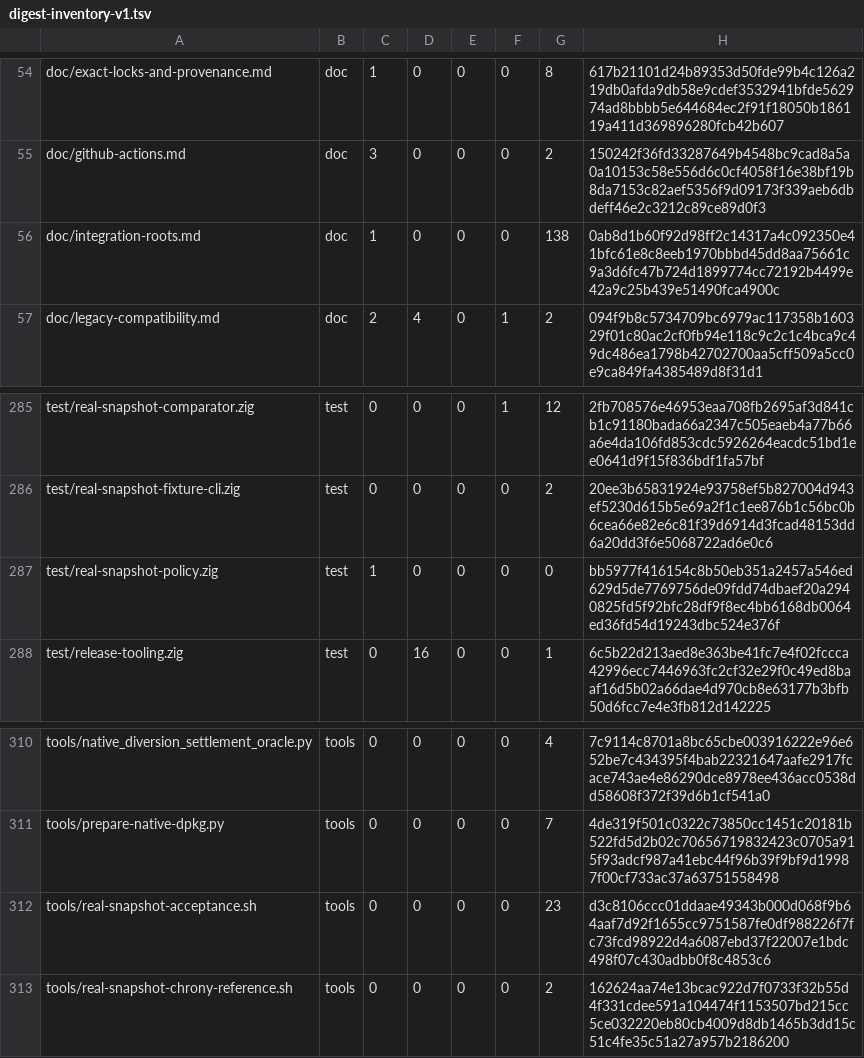
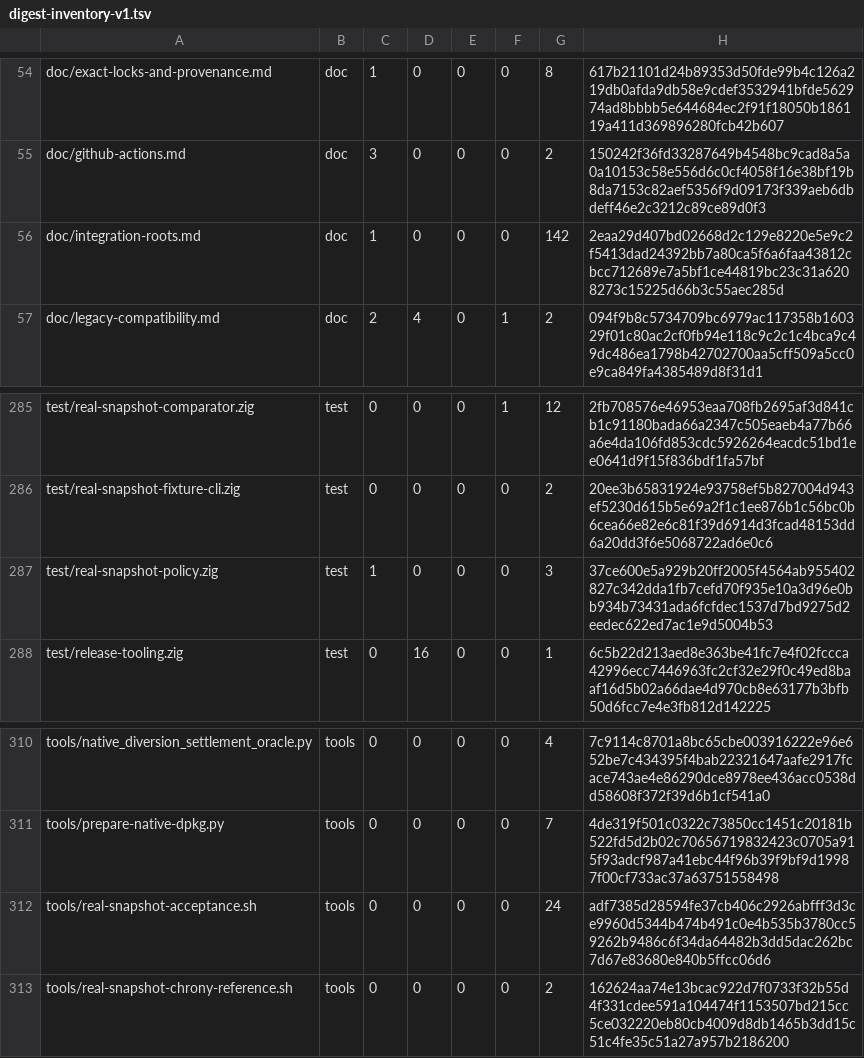
Before and after one commit to cataggar/debz, a TSV file: security/digest-inventory-v1.tsv, drawn as a sheet; only a part is shown, gaps mark what is left out.

```diff
--- a/security/digest-inventory-v1.tsv
+++ b/security/digest-inventory-v1.tsv
@@ -55,3 +55,3 @@ doc/exact-locks-and-provenance.md	doc	1	0	0	0	8	617b21101d24b89353d50fde99b4c126
 doc/github-actions.md	doc	3	0	0	0	2	150242f36fd33287649b4548bc9cad8a5a0a10153c58e556d6c0cf4058f16e38bf19b8da7153c82aef5356f9d09173f339aeb6dbdeff46e2c3212c89ce89d0f3
-doc/integration-roots.md	doc	1	0	0	0	138	0ab8d1b60f92d98ff2c14317a4c092350e41bfc61e8c8eeb1970bbbd45dd8aa75661c9a3d6fc47b724d1899774cc72192b4499e42a9c25b439e51490fca4900c
+doc/integration-roots.md	doc	1	0	0	0	142	2eaa29d407bd02668d2c129e8220e5e9c2f5413dad24392bb7a80ca5f6a6faa43812cbcc712689e7a5bf1ce44819bc23c31a6208273c15225d66b3c55aec285d
 doc/legacy-compatibility.md	doc	2	4	0	1	2	094f9b8c5734709bc6979ac117358b160329f01c80ac2cf0fb94e118c9c2c1c4bca9c49dc486ea1798b42702700aa5cff509a5cc0e9ca849fa4385489d8f31d1
@@ -286,3 +286,3 @@ test/real-snapshot-comparator.zig	test	0	0	0	1	12	2fb708576e46953eaa708fb2695af3
 test/real-snapshot-fixture-cli.zig	test	0	0	0	0	2	20ee3b65831924e93758ef5b827004d943ef5230d615b5e69a2f1c1ee876b1c56bc0b6cea66e82e6c81f39d6914d3fcad48153dd6a20dd3f6e5068722ad6e0c6
-test/real-snapshot-policy.zig	test	1	0	0	0	0	bb5977f416154c8b50eb351a2457a546ed629d5de7769756de09fdd74dbaef20a2940825fd5f92bfc28df9f8ec4bb6168db0064ed36fd54d19243dbc524e376f
+test/real-snapshot-policy.zig	test	1	0	0	0	3	37ce600e5a929b20ff2005f4564ab955402827c342dda1fb7cefd70f935e10a3d96e0bb934b73431ada6fcfdec1537d7bd9275d2eedec622ed7ac1e9d5004b53
 test/release-tooling.zig	test	0	16	0	0	1	6c5b22d213aed8e363be41fc7e4f02fccca42996ecc7446963fc2cf32e29f0c49ed8baaf16d5b02a66dae4d970cb8e63177b3bfb50d6fcc7e4e3fb812d142225
@@ -311,3 +311,3 @@ tools/native_diversion_settlement_oracle.py	tools	0	0	0	0	4	7c9114c8701a8bc65cbe
 tools/prepare-native-dpkg.py	tools	0	0	0	0	7	4de319f501c0322c73850cc1451c20181b522fd5d2b02c70656719832423c0705a915f93adcf987a41ebc44f96b39f9bf9d19987f00cf733ac37a63751558498
-tools/real-snapshot-acceptance.sh	tools	0	0	0	0	23	d3c8106ccc01ddaae49343b000d068f9b64aaf7d92f1655cc9751587fe0df988226f7fc73fcd98922d4a6087ebd37f22007e1bdc498f07c430adbb0f8c4853c6
+tools/real-snapshot-acceptance.sh	tools	0	0	0	0	24	adf7385d28594fe37cb406c2926abfff3d3ce9960d5344b474b491c0e4b535b3780cc59262b9486c6f34da64482b3dd5dac262bc7d67e83680e840b5ffcc06d6
 tools/real-snapshot-chrony-reference.sh	tools	0	0	0	0	2	162624aa74e13bcac922d7f0733f32b55d4f331cdee591a104474f1153507bd215cc5ce032220eb80cb4009d8db1465b3dd15c51c4fe35c51a27a957b2186200
```
Also changed, not shown: 5 other files.
